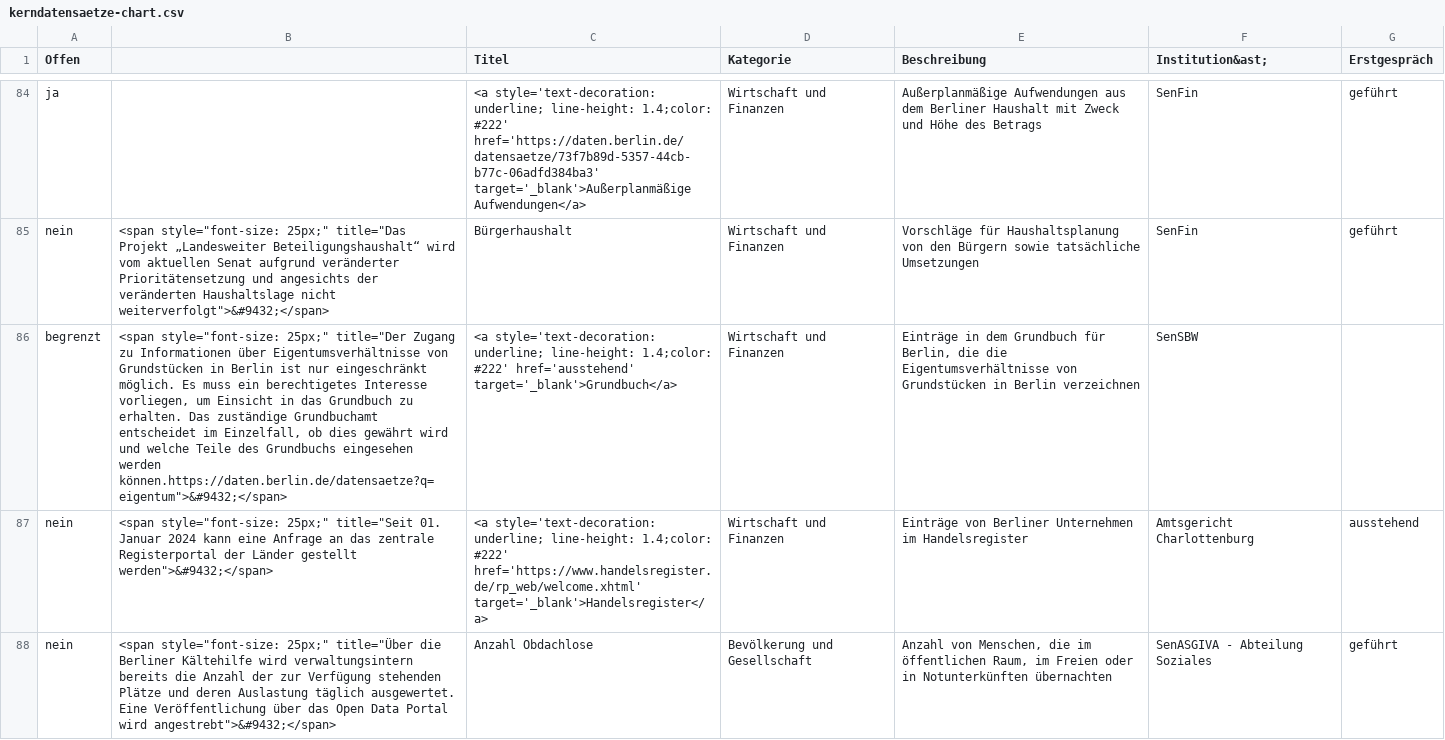
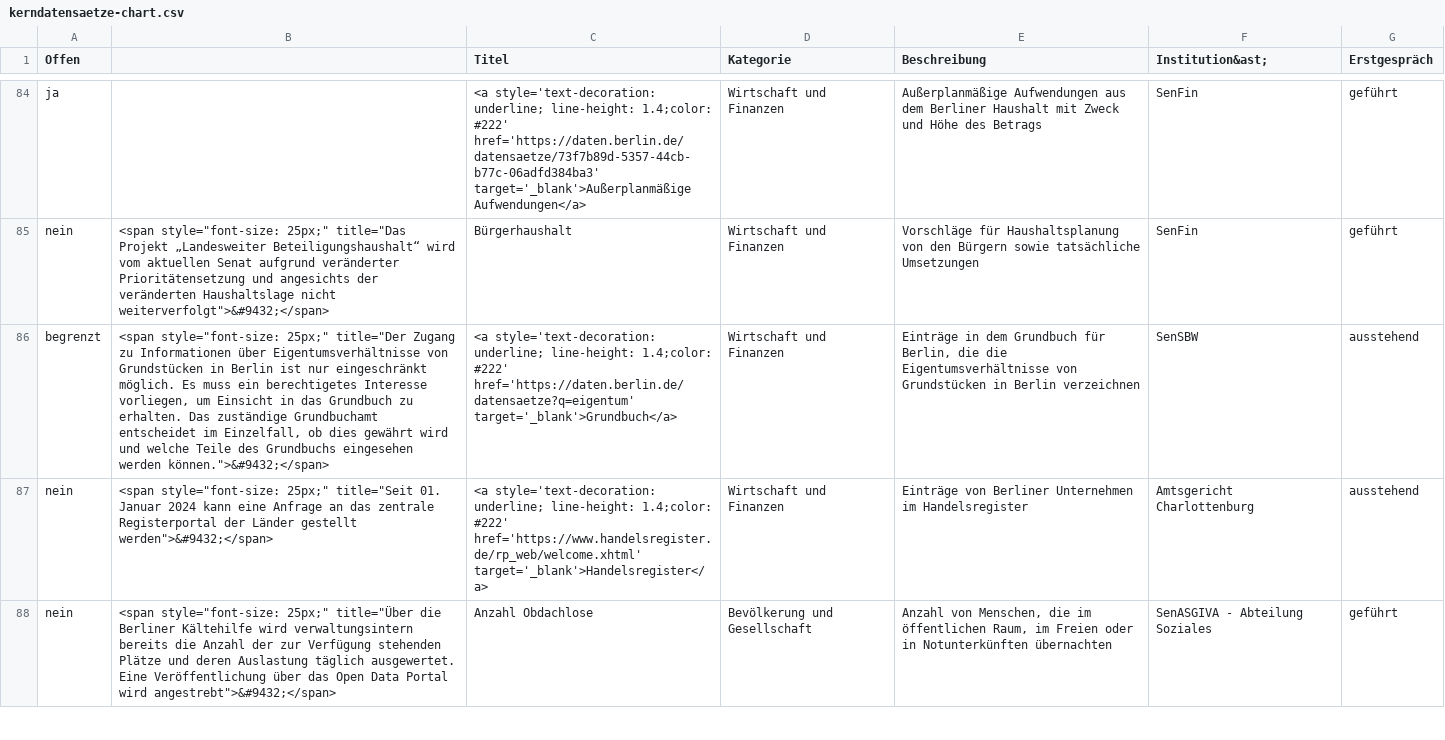
Before and after one commit to technologiestiftung/kerndatensaetze-monitor, a CSV file: data/kerndatensaetze-chart.csv, drawn as a sheet; only a part is shown, gaps mark what is left out; the diff names each change by its address in the sheet, - before the commit and + after, or states it on an @@ line.

```diff
--- a/data/kerndatensaetze-chart.csv
+++ b/data/kerndatensaetze-chart.csv
-B86: …eingesehen werden können.https://daten.berlin.de/datensaetze?q=eigentum">&#9432;</span>
+B86: …eingesehen werden können.">&#9432;</span>
-C86 (Titel): …1.4;color: #222' href='ausstehend' target='_blank'>Grundbuch</a>
+C86 (Titel): …1.4;color: #222' href='https://daten.berlin.de/datensaetze?q=eigentum' target='_blank'>Grundbuch</a>
-G86 (Erstgespräch): (empty)
+G86 (Erstgespräch): ausstehend
```
Also changed, not shown: 1 other file.
